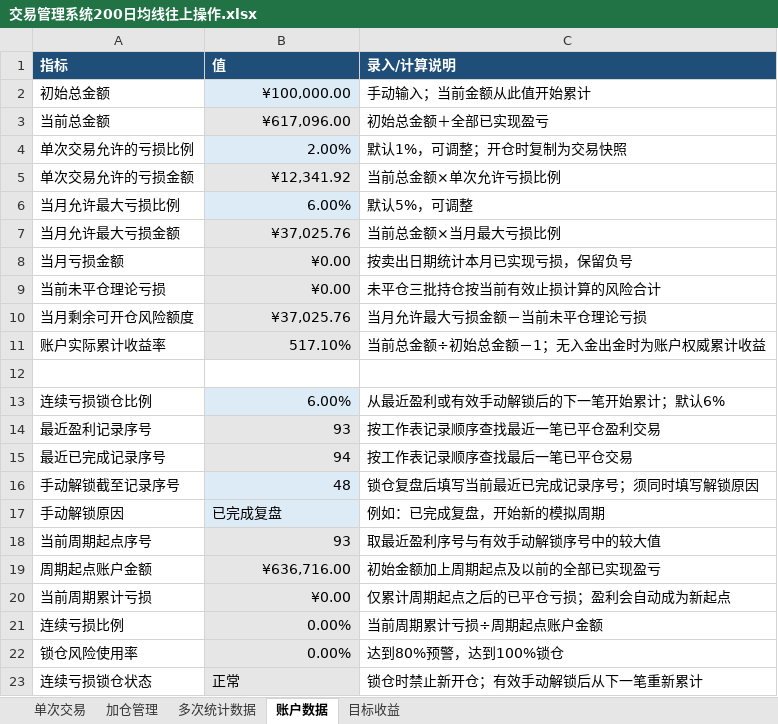
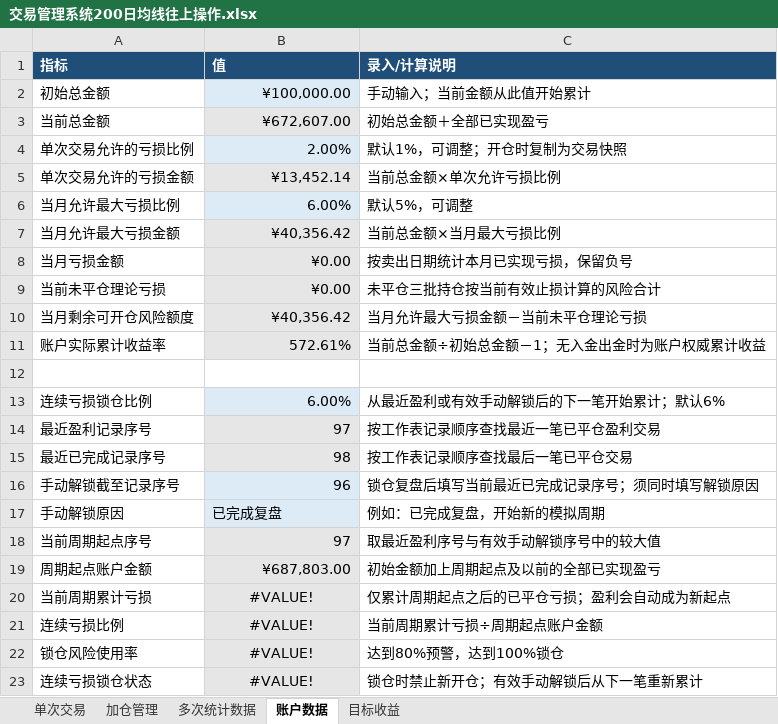
Before and after one commit to yooner/learn_socks, an Excel workbook: 交易管理系统200日均线往上操作.xlsx, sheet 账户数据, drawn as a sheet; values as stored, in another font and other column widths than the file's, no borders; conditional formats not drawn; the diff names each change by its address in the sheet, - before the commit and + after, or states it on an @@ line.

```diff
--- a/交易管理系统200日均线往上操作.xlsx (sheet 账户数据)
+++ b/交易管理系统200日均线往上操作.xlsx (sheet 账户数据)
-B3 (值): ¥617,096.00
+B3 (值): ¥672,607.00
-B5 (值): ¥12,341.92
+B5 (值): ¥13,452.14
-B7 (值): ¥37,025.76
+B7 (值): ¥40,356.42
-B10 (值): ¥37,025.76
+B10 (值): ¥40,356.42
-B11 (值): 517.10%
+B11 (值): 572.61%
-B14 (值): 93
+B14 (值): 97
-B15 (值): 94
+B15 (值): 98
-B16 (值): 48
+B16 (值): 96
-B18 (值): 93
+B18 (值): 97
-B19 (值): ¥636,716.00
+B19 (值): ¥687,803.00
-B20 (值): ¥0.00
+B20 (值): #VALUE!
-B20:B22 alignment: right
+B20:B22 alignment: center
-B21:B22 (值): 0.00%
+B21:B22 (值): #VALUE!
-B23 (值): 正常
+B23 (值): #VALUE!
-B23 alignment: left
+B23 alignment: center
```
Also changed, not shown: sheet 单次交易, sheet 加仓管理, sheet 多次统计数据, sheet 目标收益.
